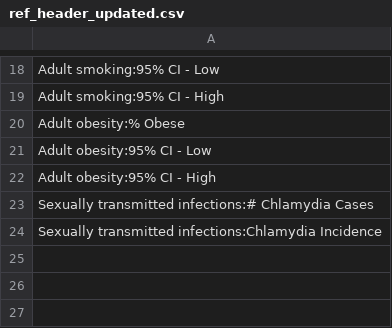
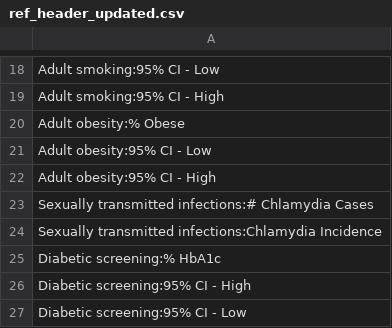
Before and after one commit to UW-Social-Weather/County-Comparison-Tool, a CSV file: data/ref_header_updated.csv, drawn as a sheet; only a part is shown, gaps mark what is left out.

```diff
--- a/data/ref_header_updated.csv
+++ b/data/ref_header_updated.csv
@@ -24 +24,4 @@
 "Sexually transmitted infections:Chlamydia Incidence"
+"Diabetic screening:% HbA1c"
+"Diabetic screening:95% CI - High"
+"Diabetic screening:95% CI - Low"
```
Also changed, not shown: 1 other file.
